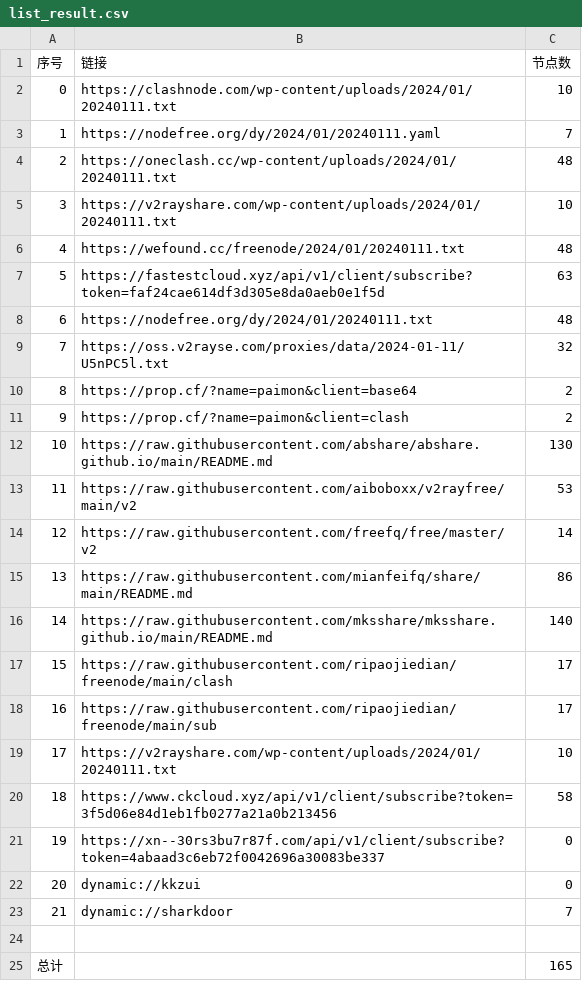
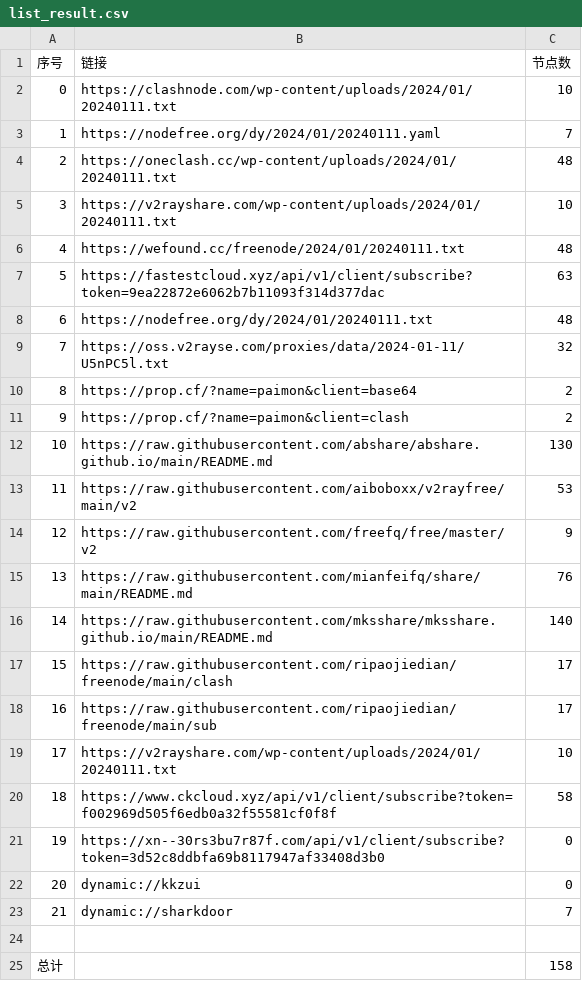
Before and after one commit to hdrafyy/NoMoreWalls, a CSV file: list_result.csv, drawn as a sheet.

```diff
--- a/list_result.csv
+++ b/list_result.csv
@@ -6,3 +6,3 @@
 4,https://wefound.cc/freenode/2024/01/20240111.txt,48
-5,https://fastestcloud.xyz/api/v1/client/subscribe?token=faf24cae614df3d305e8da0aeb0e1f5d,63
+5,https://fastestcloud.xyz/api/v1/client/subscribe?token=9ea22872e6062b7b11093f314d377dac,63
 6,https://nodefree.org/dy/2024/01/20240111.txt,48
@@ -13,4 +13,4 @@
 11,https://raw.githubusercontent.com/aiboboxx/v2rayfree/main/v2,53
-12,https://raw.githubusercontent.com/freefq/free/master/v2,14
-13,https://raw.githubusercontent.com/mianfeifq/share/main/README.md,86
+12,https://raw.githubusercontent.com/freefq/free/master/v2,9
+13,https://raw.githubusercontent.com/mianfeifq/share/main/README.md,76
 14,https://raw.githubusercontent.com/mksshare/mksshare.github.io/main/README.md,140
@@ -19,4 +19,4 @@
 17,https://v2rayshare.com/wp-content/uploads/2024/01/20240111.txt,10
-18,https://www.ckcloud.xyz/api/v1/client/subscribe?token=3f5d06e84d1eb1fb0277a21a0b213456,58
-19,https://xn--30rs3bu7r87f.com/api/v1/client/subscribe?token=4abaad3c6eb72f0042696a30083be337,0
+18,https://www.ckcloud.xyz/api/v1/client/subscribe?token=f002969d505f6edb0a32f55581cf0f8f,58
+19,https://xn--30rs3bu7r87f.com/api/v1/client/subscribe?token=3d52c8ddbfa69b8117947af33408d3b0,0
 20,dynamic://kkzui,0
@@ -24,2 +24,2 @@
 
-总计,,165
+总计,,158
```
Also changed, not shown: 13 other files.
